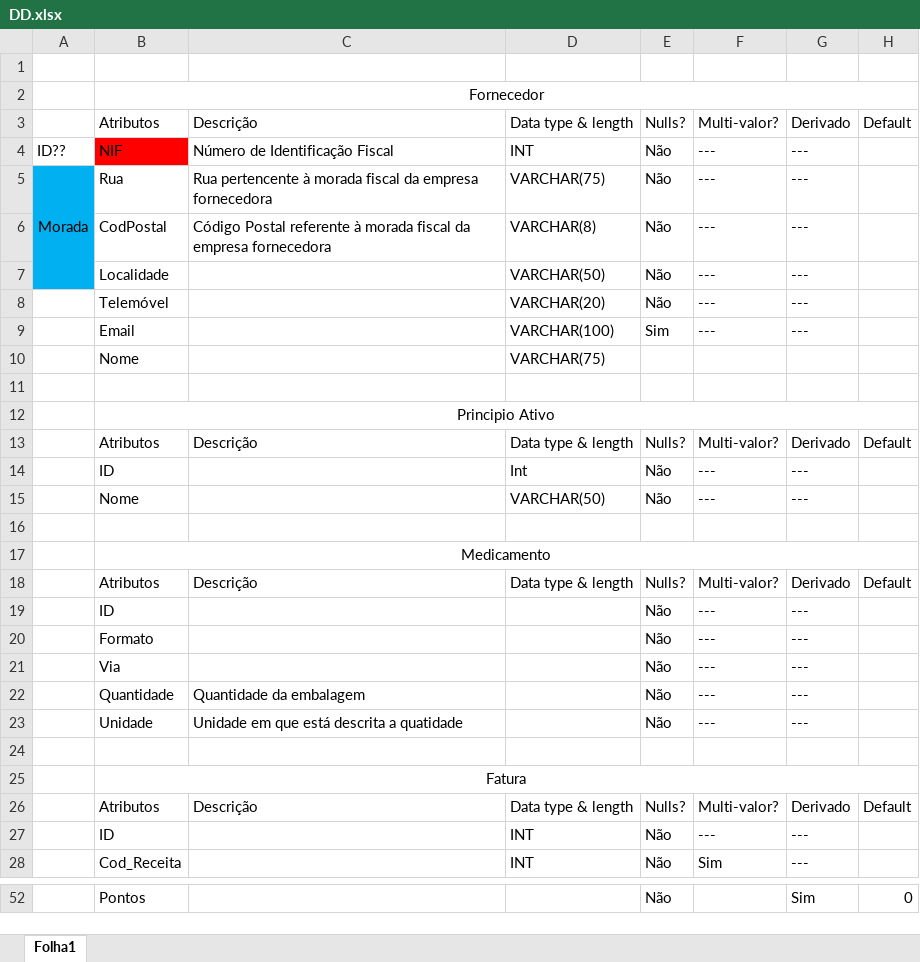
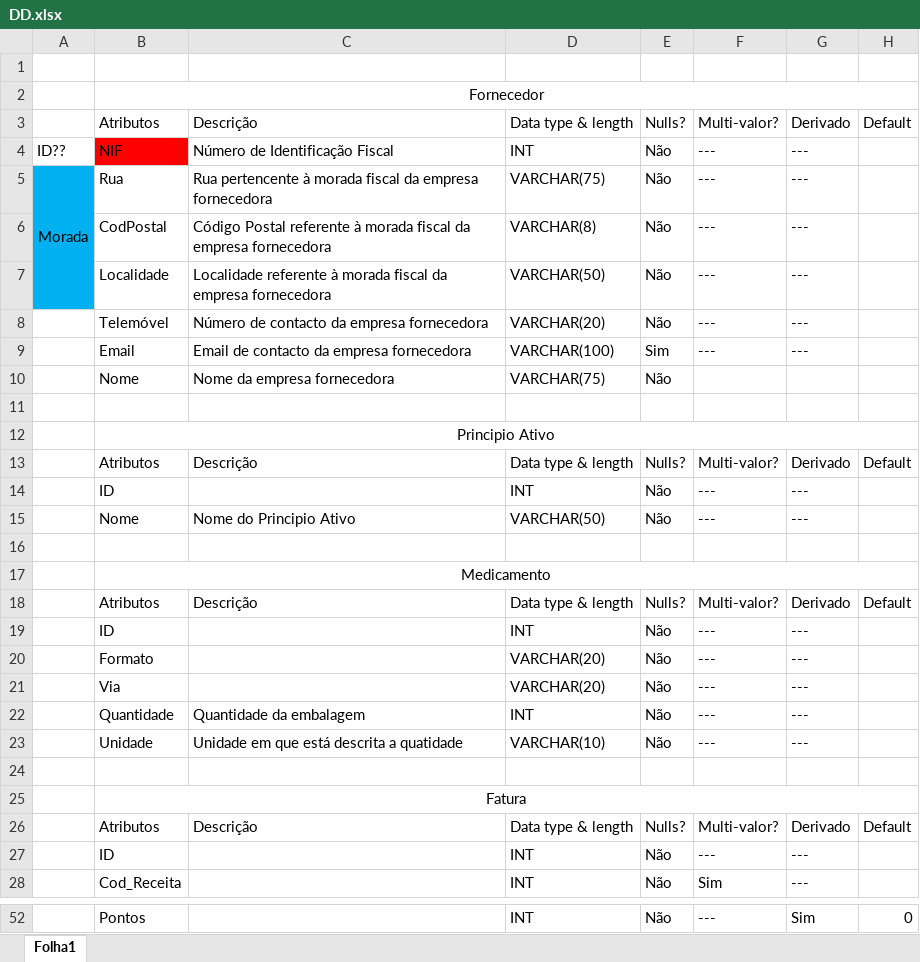
Before and after one commit to 62random/DB-Project, an Excel workbook: DD.xlsx, sheet Folha1, drawn as a sheet; only a part is shown, gaps mark what is left out; values as stored, in another font and other column widths than the file's, no borders; the diff covers the shown part only; the diff names each change by its address in the sheet, - before the commit and + after, or states it on an @@ line.

```diff
--- a/DD.xlsx (sheet Folha1)
+++ b/DD.xlsx (sheet Folha1)
-C7: (empty)
+C7: Localidade referente à morada fiscal da empresa fornecedora
-C8: (empty)
+C8: Número de contacto da empresa fornecedora
-C9: (empty)
+C9: Email de contacto da empresa fornecedora
-C10: (empty)
+C10: Nome da empresa fornecedora
-E10: (empty)
+E10: Não
-D14: Int
+D14: INT
-C15: (empty)
+C15: Nome do Principio Ativo
-D19: (empty)
+D19: INT
-D20:D21: (empty)
+D20:D21: VARCHAR(20)
-D22: (empty)
+D22: INT
-D23: (empty)
+D23: VARCHAR(10)
-D52: (empty)
+D52: INT
-F52: (empty)
+F52: ---
```
Also changed, not shown: 15 added rows, 15 removed rows and 2 edited cells elsewhere in this sheet.
